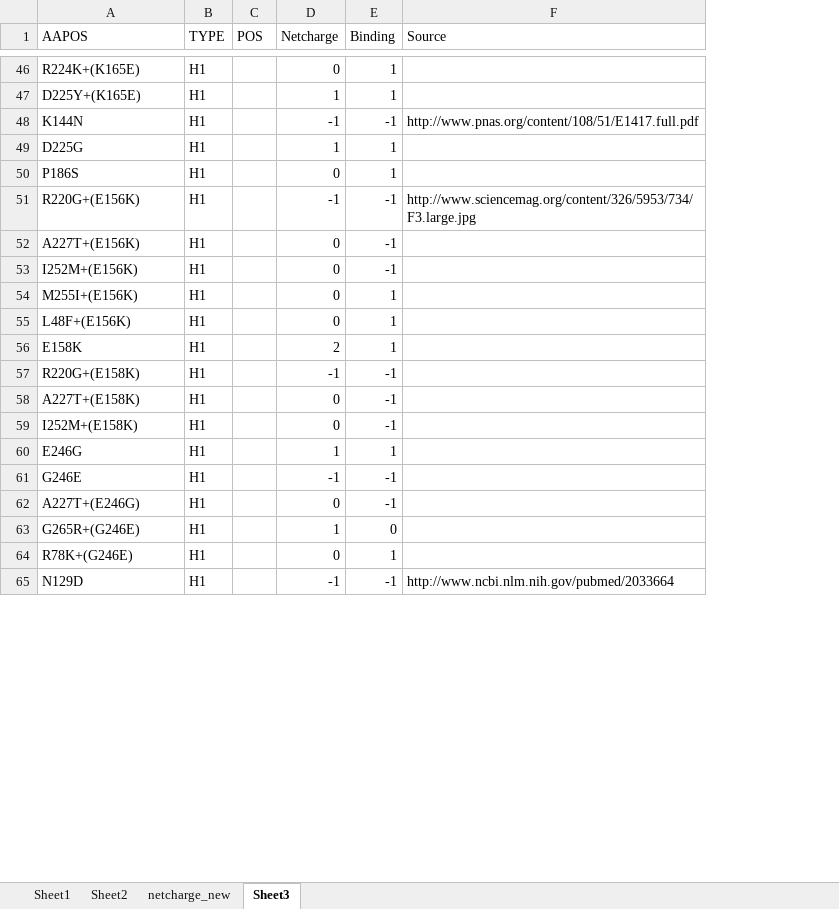
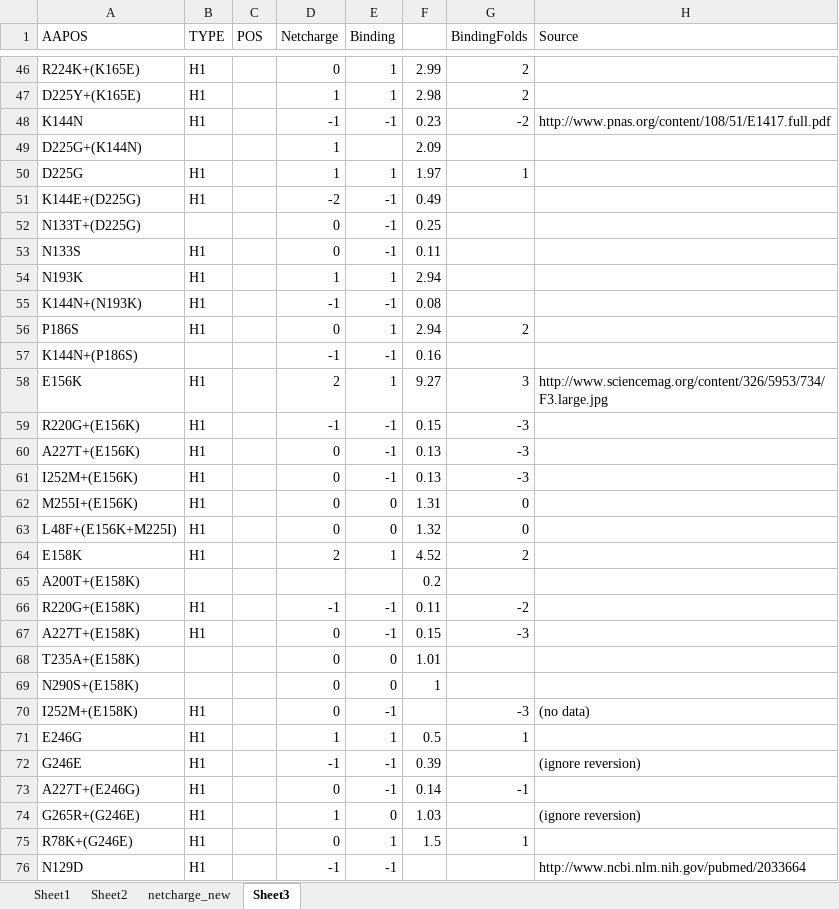
Before and after one commit to hy39/BindingAnal, an Excel workbook: validate_netcharge/validate_netcharge.xlsx, sheet Sheet3, drawn as a sheet; only a part is shown, gaps mark what is left out; values as stored, in another font and other column widths than the file's, no borders; addresses are those after the commit; the diff covers the shown part only; the diff names each change by its address in the sheet, - before the commit and + after, or states it on an @@ line.

```diff
--- a/validate_netcharge/validate_netcharge.xlsx (sheet Sheet3)
+++ b/validate_netcharge/validate_netcharge.xlsx (sheet Sheet3)
+column F, rows 46-48: 2.99 | 2.98 | 0.23; row 50: 1.97; row 56: 2.94; rows 59-64: 0.15 | 0.13 | 0.13 | 1.31 | 1.32 | 4.52; rows 66-67: 0.11 | 0.15; rows 71-75: 0.5 | 0.39 | 0.14 | 1.03 | 1.5
+column G (BindingFolds), rows 46-48: 2 | 2 | -2; row 50: 1; row 56: 2; rows 59-64: -3 | -3 | -3 | 0 | 0 | 2; rows 66-67: -2 | -3; rows 70-75: -3 | 1 |  | -1 |  | 1
+row 49: D225G+(K144N) |  |  | 1 |  | 2.09
+row 51: K144E+(D225G) | H1 |  | -2 | -1 | 0.49
+row 52: N133T+(D225G) |  |  | 0 | -1 | 0.25
+row 53: N133S | H1 |  | 0 | -1 | 0.11
+row 54: N193K | H1 |  | 1 | 1 | 2.94
+row 55: K144N+(N193K) | H1 |  | -1 | -1 | 0.08
+row 57: K144N+(P186S) |  |  | -1 | -1 | 0.16
+row 58: E156K | H1 |  | 2 | 1 | 9.27 | 3 | http://www.sciencemag.org/content/326/5953/734/F3.large.jpg
-H59 (Source): http://www.sciencemag.org/content/326/5953/734/F3.large.jpg
+H59 (Source): (empty)
-E62:E63 (Binding): 1
+E62:E63 (Binding): 0
-A63 (AAPOS): L48F+(E156K)
+A63 (AAPOS): L48F+(E156K+M225I)
+row 65: A200T+(E158K) |  |  |  |  | 0.2
+row 68: T235A+(E158K) |  |  | 0 | 0 | 1.01
+row 69: N290S+(E158K) |  |  | 0 | 0 | 1
-H70 (Source): (empty)
+H70 (Source): (no data)
-H72 (Source): (empty)
+H72 (Source): (ignore reversion)
-H74 (Source): (empty)
+H74 (Source): (ignore reversion)
```
Also changed, not shown: 1 edited cell elsewhere in this sheet, charts or pictures, 2 other files.
